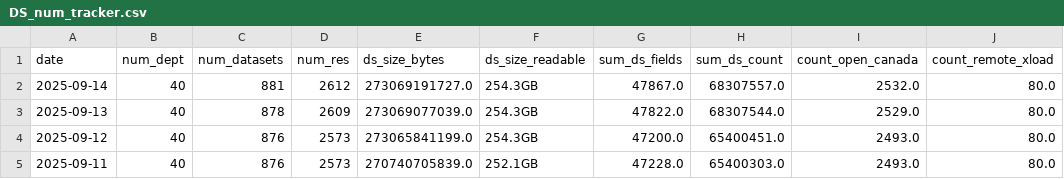
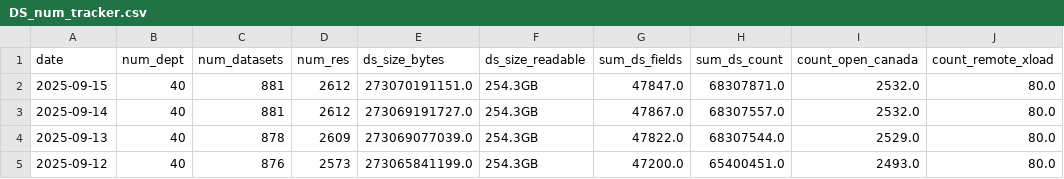
Before and after one commit to PatLittle/analytics-corporate-reporting, a CSV file: datastore_tracker/DS_num_tracker.csv, drawn as a sheet; only a part is shown; the shorter side is filled out with more unchanged rows.

```diff
--- a/datastore_tracker/DS_num_tracker.csv
+++ b/datastore_tracker/DS_num_tracker.csv
@@ -1,2 +1,3 @@
 date,num_dept,num_datasets,num_res,ds_size_bytes,ds_size_readable,sum_ds_fields,sum_ds_count,count_open_canada,count_remote_xload
+2025-09-15,40,881,2612,273070191151.0,254.3GB,47847.0,68307871.0,2532.0,80.0
 2025-09-14,40,881,2612,273069191727.0,254.3GB,47867.0,68307557.0,2532.0,80.0
```
Also changed, not shown: datastore_tracker/org_stats.csv, 1 other file.
